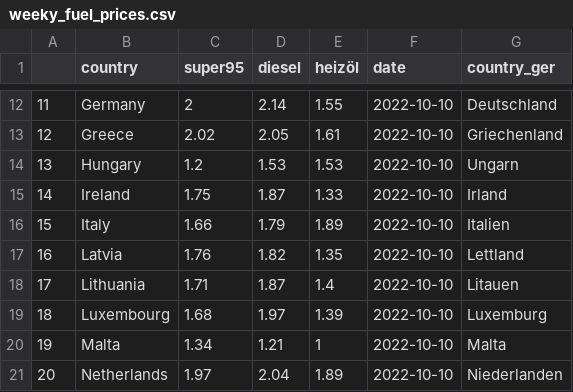
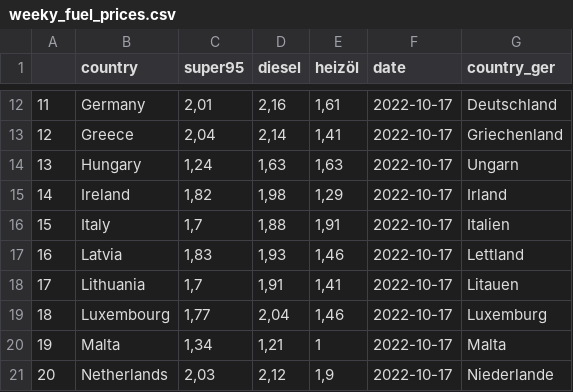
Before and after one commit to dstDatenjournalismus/2022-09-energieDashboard, a CSV file: R/output/weekly_fuel_prices/weeky_fuel_prices.csv, drawn as a sheet; only a part is shown, gaps mark what is left out; the diff covers the shown part only.

Commit message:
change Slovakei und Niederlanden and use commas instead of points

```diff
--- a/R/output/weekly_fuel_prices/weeky_fuel_prices.csv
+++ b/R/output/weekly_fuel_prices/weeky_fuel_prices.csv
@@ -12,10 +12,10 @@
-"11","Germany",2,2.14,1.55,2022-10-10,"Deutschland"
-"12","Greece",2.02,2.05,1.61,2022-10-10,"Griechenland"
-"13","Hungary",1.2,1.53,1.53,2022-10-10,"Ungarn"
-"14","Ireland",1.75,1.87,1.33,2022-10-10,"Irland"
-"15","Italy",1.66,1.79,1.89,2022-10-10,"Italien"
-"16","Latvia",1.76,1.82,1.35,2022-10-10,"Lettland"
-"17","Lithuania",1.71,1.87,1.4,2022-10-10,"Litauen"
-"18","Luxembourg",1.68,1.97,1.39,2022-10-10,"Luxemburg"
-"19","Malta",1.34,1.21,1,2022-10-10,"Malta"
-"20","Netherlands",1.97,2.04,1.89,2022-10-10,"Niederlanden"
+"11","Germany","2,01","2,16","1,61","2022-10-17","Deutschland"
+"12","Greece","2,04","2,14","1,41","2022-10-17","Griechenland"
+"13","Hungary","1,24","1,63","1,63","2022-10-17","Ungarn"
+"14","Ireland","1,82","1,98","1,29","2022-10-17","Irland"
+"15","Italy","1,7","1,88","1,91","2022-10-17","Italien"
+"16","Latvia","1,83","1,93","1,46","2022-10-17","Lettland"
+"17","Lithuania","1,7","1,91","1,41","2022-10-17","Litauen"
+"18","Luxembourg","1,77","2,04","1,46","2022-10-17","Luxemburg"
+"19","Malta","1,34","1,21","1","2022-10-17","Malta"
+"20","Netherlands","2,03","2,12","1,9","2022-10-17","Niederlande"
```
Also changed, not shown: 68 edited cells elsewhere in this file, 1 other file.
